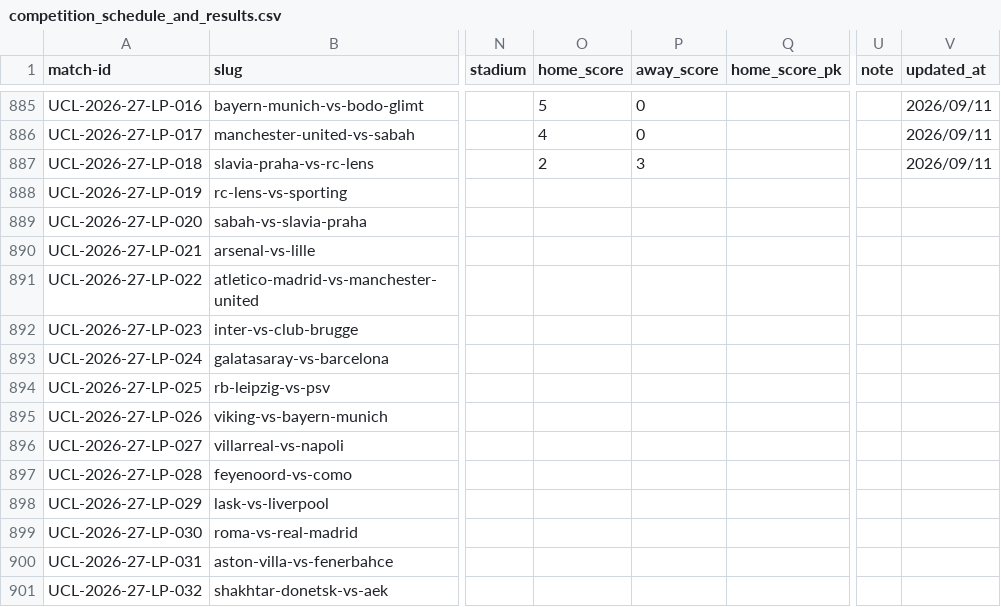
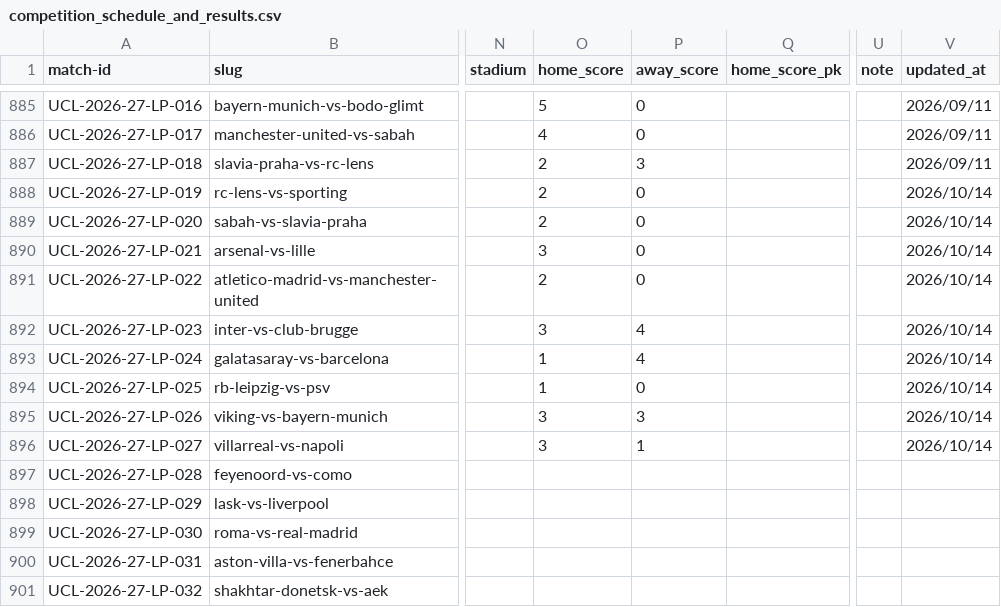
Before and after one commit to football-archive/start, a CSV file: src/data/competition_schedule_and_results.csv, drawn as a sheet; only a part is shown, gaps mark what is left out; the diff names each change by its address in the sheet, - before the commit and + after, or states it on an @@ line.

```diff
--- a/src/data/competition_schedule_and_results.csv
+++ b/src/data/competition_schedule_and_results.csv
-O888:O889 (home_score): (empty)
+O888:O889 (home_score): 2
-P888:P891 (away_score): (empty)
+P888:P891 (away_score): 0
-V888:V896 (updated_at): (empty)
+V888:V896 (updated_at): 2026/10/14
-O890 (home_score): (empty)
+O890 (home_score): 3
-O891 (home_score): (empty)
+O891 (home_score): 2
-O892 (home_score): (empty)
+O892 (home_score): 3
-P892:P893 (away_score): (empty)
+P892:P893 (away_score): 4
-O893:O894 (home_score): (empty)
+O893:O894 (home_score): 1
-P894 (away_score): (empty)
+P894 (away_score): 0
-O895:O896 (home_score): (empty)
+O895:O896 (home_score): 3
-P895 (away_score): (empty)
+P895 (away_score): 3
-P896 (away_score): (empty)
+P896 (away_score): 1
```
Also changed, not shown: src/data/updates.csv.
